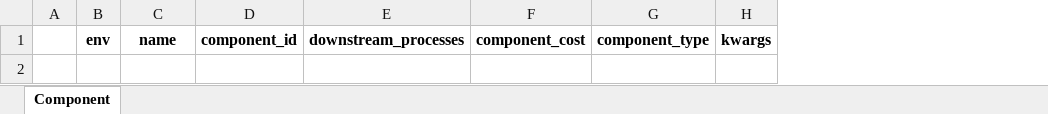
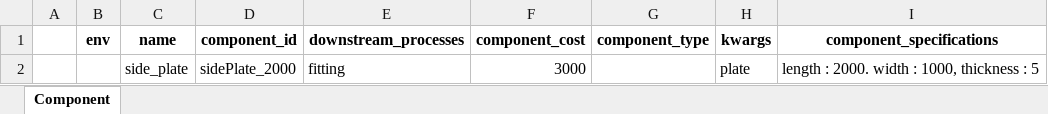
Before and after one commit to AvinashPinnamaneni/PPRmodel, an Excel workbook: customSim/LES/systemDefinition/productDomain/Component.xlsx, sheet Component, drawn as a sheet; values as stored, in another font and other column widths than the file's, no borders; the diff names each change by its address in the sheet, - before the commit and + after, or states it on an @@ line.

Commit message:
start configuring product domian

```diff
--- a/customSim/LES/systemDefinition/productDomain/Component.xlsx (sheet Component)
+++ b/customSim/LES/systemDefinition/productDomain/Component.xlsx (sheet Component)
+column I (component_specifications), empty
+row 2:  |  | side_plate | sidePlate_2000 | fitting | 3000 |  | plate | length : 2000. width : 1000, thickness : 5
```
Also changed, not shown: customSim/LES/systemDefinition/productDomain/Assembly.xlsx, customSim/LES/systemDefinition/productDomain/Order.xlsx, 19 other files.
